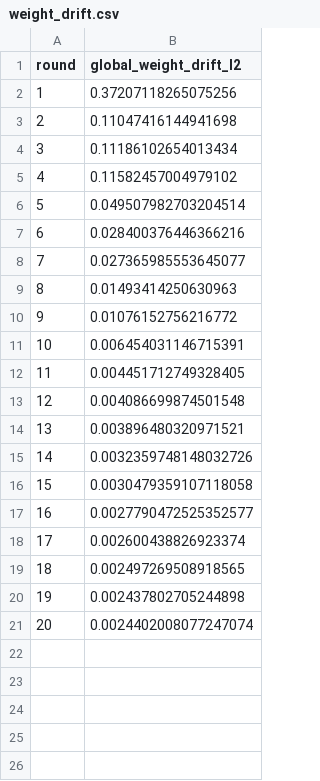
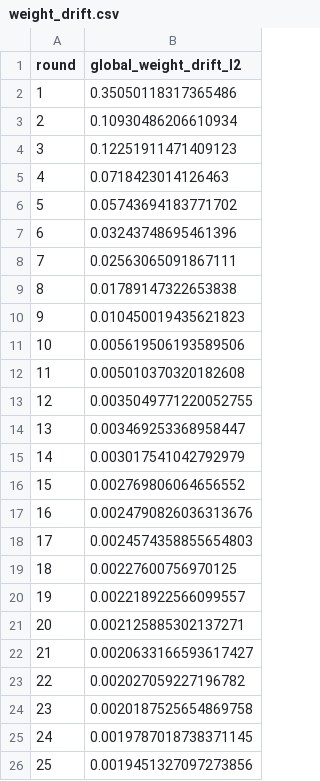
Before and after one commit to vedrathavi/Federated-Learning, a CSV file: adaptive_fedavg/outputs/weight_drift.csv, drawn as a sheet.

Commit message:
Add output files and metrics for run on 20260412
- Created JSON and TXT files for final global metrics including accuracy, F1 scores, and AUC.
- Added CSV file for global round metrics detailing accuracy, precision, recall, and F1 scores across rounds.
- Introduced per-client results CSV file capturing individual client performance metrics.
- Generated various plots visualizing client accuracy, convergence effects, final metrics per client, global metrics over rounds, ROC curve, and weight drift over rounds.
- Added weight drift CSV file to track global weight drift across rounds.
- Updated compiled Python files in the utils cache.

```diff
--- a/adaptive_fedavg/outputs/weight_drift.csv
+++ b/adaptive_fedavg/outputs/weight_drift.csv
@@ -1,21 +1,26 @@
 round,global_weight_drift_l2
-1,0.37207118265075256
-2,0.11047416144941698
-3,0.11186102654013434
-4,0.11582457004979102
-5,0.049507982703204514
-6,0.028400376446366216
-7,0.027365985553645077
-8,0.01493414250630963
-9,0.01076152756216772
-10,0.006454031146715391
-11,0.004451712749328405
-12,0.004086699874501548
-13,0.003896480320971521
-14,0.0032359748148032726
-15,0.0030479359107118058
-16,0.0027790472525352577
-17,0.002600438826923374
-18,0.002497269508918565
-19,0.002437802705244898
-20,0.0024402008077247074
+1,0.35050118317365486
+2,0.10930486206610934
+3,0.12251911471409123
+4,0.0718423014126463
+5,0.05743694183771702
+6,0.03243748695461396
+7,0.02563065091867111
+8,0.01789147322653838
+9,0.010450019435621823
+10,0.005619506193589506
+11,0.005010370320182608
+12,0.0035049771220052755
+13,0.003469253368958447
+14,0.003017541042792979
+15,0.002769806064656552
+16,0.0024790826036313676
+17,0.0024574358855654803
+18,0.00227600756970125
+19,0.002218922566099557
+20,0.002125885302137271
+21,0.0020633166593617427
+22,0.002027059227196782
+23,0.0020187525654869758
+24,0.0019787018738371145
+25,0.0019451327097273856
```
Also changed, not shown: 22 other files.
